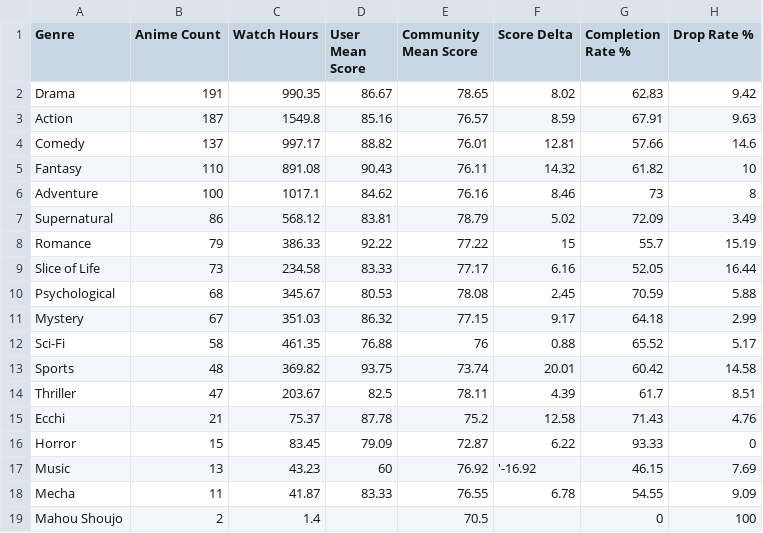
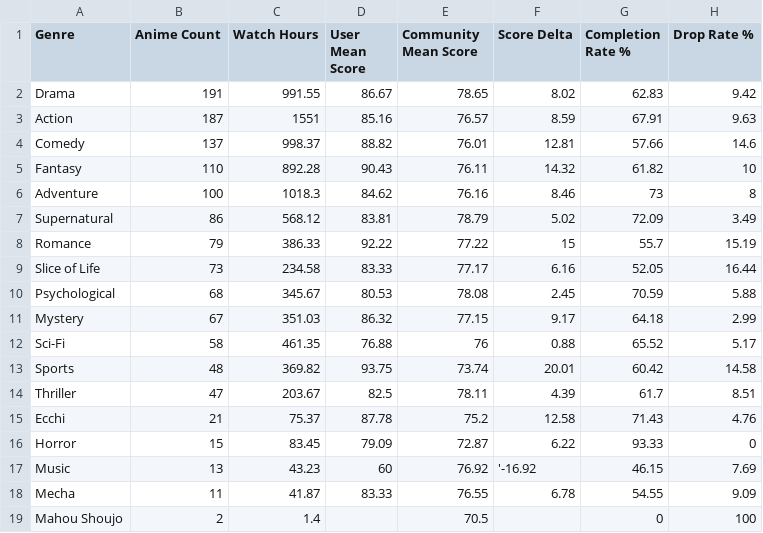
Before and after one commit to zepandasanv2/zepandasan-anilist-export, a CSV file: data/ZePandaSan_genre_breakdown.csv, drawn as a sheet.

```diff
--- a/data/ZePandaSan_genre_breakdown.csv
+++ b/data/ZePandaSan_genre_breakdown.csv
@@ -1,7 +1,7 @@
 Genre,Anime Count,Watch Hours,User Mean Score,Community Mean Score,Score Delta,Completion Rate %,Drop Rate %
-Drama,191,990.35,86.67,78.65,8.02,62.83,9.42
-Action,187,1549.8,85.16,76.57,8.59,67.91,9.63
-Comedy,137,997.17,88.82,76.01,12.81,57.66,14.6
-Fantasy,110,891.08,90.43,76.11,14.32,61.82,10
-Adventure,100,1017.1,84.62,76.16,8.46,73,8
+Drama,191,991.55,86.67,78.65,8.02,62.83,9.42
+Action,187,1551,85.16,76.57,8.59,67.91,9.63
+Comedy,137,998.37,88.82,76.01,12.81,57.66,14.6
+Fantasy,110,892.28,90.43,76.11,14.32,61.82,10
+Adventure,100,1018.3,84.62,76.16,8.46,73,8
 Supernatural,86,568.12,83.81,78.79,5.02,72.09,3.49
```
Also changed, not shown: data/ZePandaSan_anime_list.csv, data/ZePandaSan_studio_breakdown.csv.
